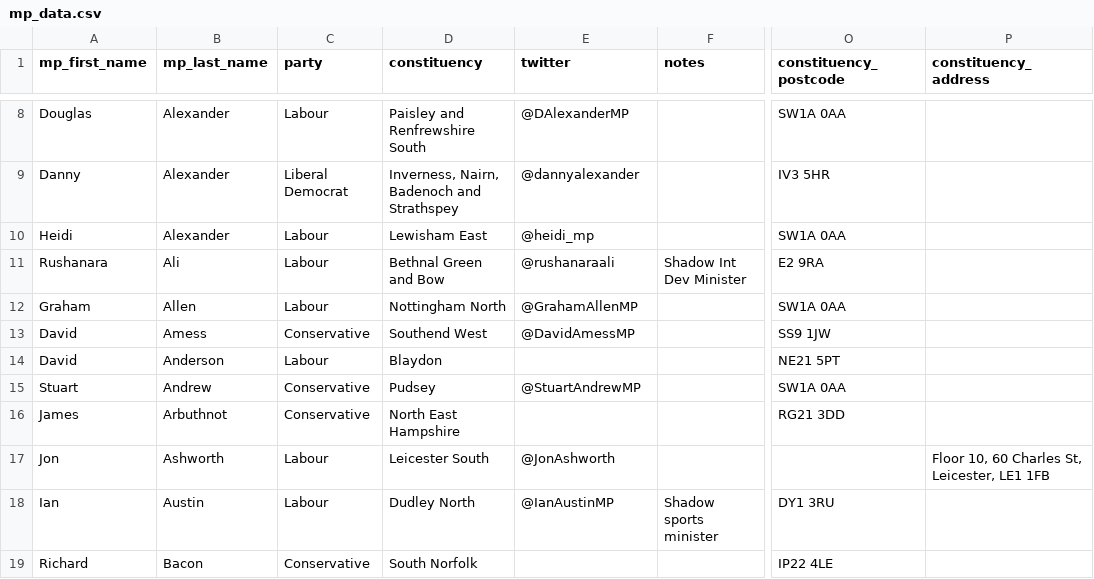
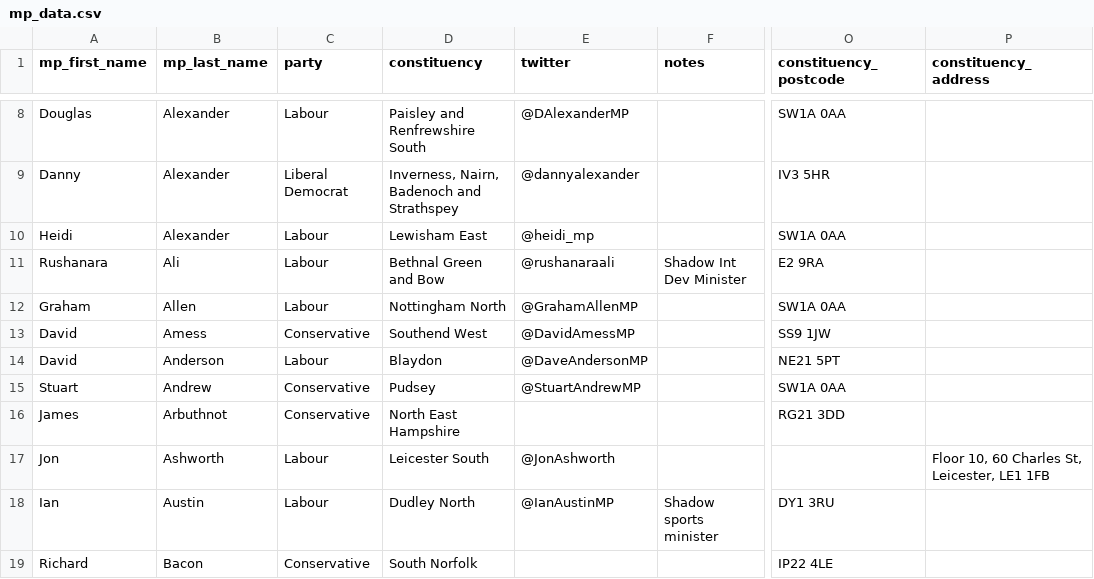
Before and after one commit to richardcanoe/tweet_your_mp, a CSV file: data/mp_data.csv, drawn as a sheet; only a part is shown, gaps mark what is left out; ↵ is a line break in a cell; the diff covers the shown part only; the diff names each change by its address in the sheet, - before the commit and + after, or states it on an @@ line.

```diff
--- a/data/mp_data.csv
+++ b/data/mp_data.csv
-E14 (twitter): (empty)
+E14 (twitter): @DaveAndersonMP
-P17 (constituency_address): Floor 10, 60 Charles St, ↵ Leicester, LE1 1FB
+P17 (constituency_address): Floor 10, 60 Charles St, Leicester, LE1 1FB
```
Also changed, not shown: 2 added rows, 2 removed rows, 1 moved row and 59 edited cells elsewhere in this file.
